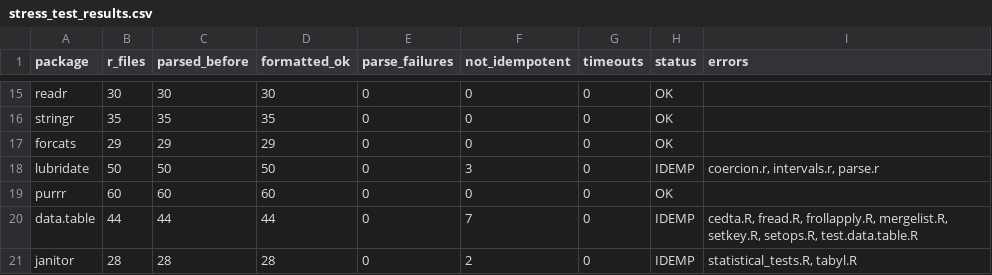
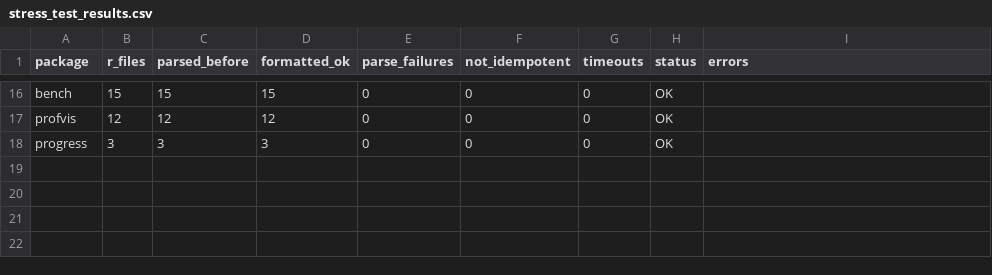
Before and after one commit to cornball-ai/rformat, a CSV file: lab/stress_test_results.csv, drawn as a sheet; only a part is shown, gaps mark what is left out; the diff covers the shown part only.

Commit message:
Fix paren-aligned call continuation idempotency
format_tokens and wrap_long_calls disagreed on continuation indent:
wrap produced paren-alignment, format_tokens bulldozed it to depth-based
on the next pass. Root cause: format_tokens stored source col1 positions
for call parens, but those were stale after re-indenting.

Fix: compute call-paren output columns from the already-formatted line
(out_call_paren_stack) instead of source positions. Thread wrap parameter
to wrap_long_calls so wrap="fixed" skips paren-alignment entirely.

Stress test improvement: 17 IDEMP packages -> 6 (11 fixed).
81 tests pass, self-format clean and idempotent.

```diff
--- a/lab/stress_test_results.csv
+++ b/lab/stress_test_results.csv
@@ -15,7 +16,3 @@
-"readr",30,30,30,0,0,0,"OK",""
-"stringr",35,35,35,0,0,0,"OK",""
-"forcats",29,29,29,0,0,0,"OK",""
-"lubridate",50,50,50,0,3,0,"IDEMP","coercion.r, intervals.r, parse.r"
-"purrr",60,60,60,0,0,0,"OK",""
-"data.table",44,44,44,0,7,0,"IDEMP","cedta.R, fread.R, frollapply.R, mergelist.R, setkey.R, setops.R, test.data.table.R"
-"janitor",28,28,28,0,2,0,"IDEMP","statistical_tests.R, tabyl.R"
+"bench",15,15,15,0,0,0,"OK",""
+"profvis",12,12,12,0,0,0,"OK",""
+"progress",3,3,3,0,0,0,"OK",""
```
Also changed, not shown: 8 added rows, 7 removed rows and 15 edited cells elsewhere in this file, 5 other files.
